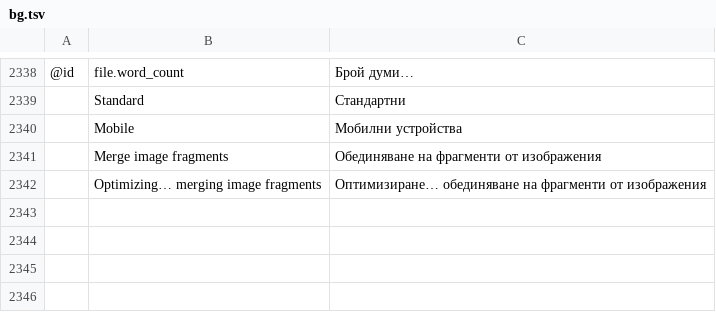
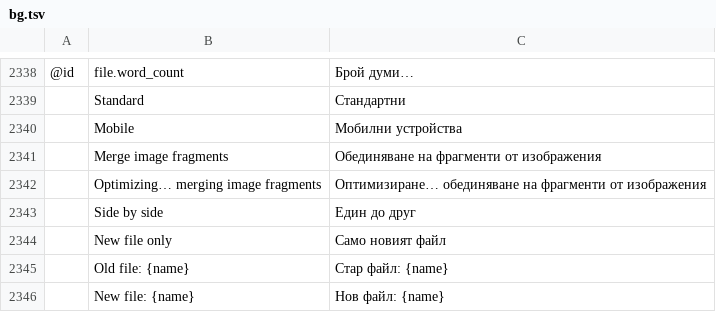
Before and after one commit to 0xPyAI/pdfcraft, a TSV file: crates/ui-egui/src/i18n/bg.tsv, drawn as a sheet; only a part is shown, gaps mark what is left out; the diff names each change by its address in the sheet, - before the commit and + after, or states it on an @@ line.

```diff
--- a/crates/ui-egui/src/i18n/bg.tsv
+++ b/crates/ui-egui/src/i18n/bg.tsv
+row 2343:  | Side by side | Един до друг
+row 2344:  | New file only | Само новият файл
+row 2345:  | Old file: {name} | Стар файл: {name}
+row 2346:  | New file: {name} | Нов файл: {name}
```
Also changed, not shown: crates/ui-egui/src/i18n/ar.tsv, crates/ui-egui/src/i18n/el.tsv, 25 other files.
